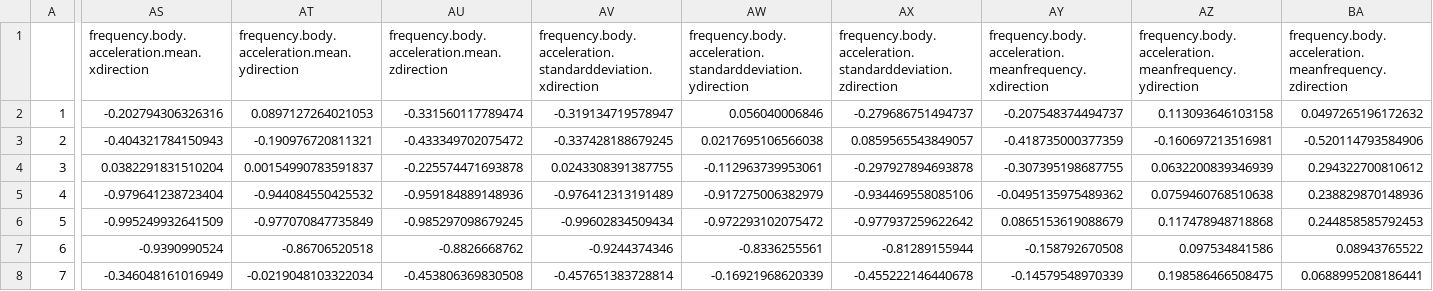
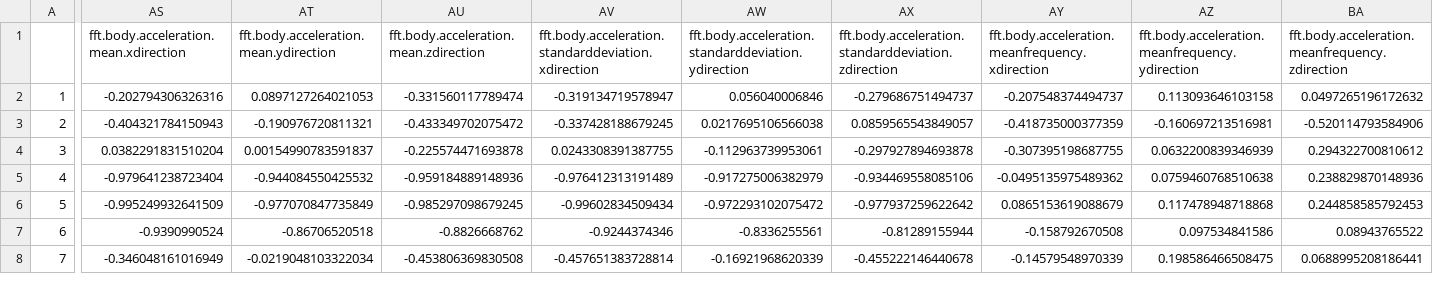
Before and after one commit to JeremiShane/getcleandata, a CSV file: tidy.csv, drawn as a sheet; only a part is shown, gaps mark what is left out; the diff covers the shown part only; the diff names each change by its address in the sheet, - before the commit and + after, or states it on an @@ line.

```diff
--- a/tidy.csv
+++ b/tidy.csv
-AS1: frequency.body.acceleration.mean.xdirection
+AS1: fft.body.acceleration.mean.xdirection
-AT1: frequency.body.acceleration.mean.ydirection
+AT1: fft.body.acceleration.mean.ydirection
-AU1: frequency.body.acceleration.mean.zdirection
+AU1: fft.body.acceleration.mean.zdirection
-AV1: frequency.body.acceleration.standarddeviation.xdirection
+AV1: fft.body.acceleration.standarddeviation.xdirection
-AW1: frequency.body.acceleration.standarddeviation.ydirection
+AW1: fft.body.acceleration.standarddeviation.ydirection
-AX1: frequency.body.acceleration.standarddeviation.zdirection
+AX1: fft.body.acceleration.standarddeviation.zdirection
-AY1: frequency.body.acceleration.meanfrequency.xdirection
+AY1: fft.body.acceleration.meanfrequency.xdirection
-AZ1: frequency.body.acceleration.meanfrequency.ydirection
+AZ1: fft.body.acceleration.meanfrequency.ydirection
-BA1: frequency.body.acceleration.meanfrequency.zdirection
+BA1: fft.body.acceleration.meanfrequency.zdirection
```
Also changed, not shown: 30 edited cells elsewhere in this file, 5 other files.
